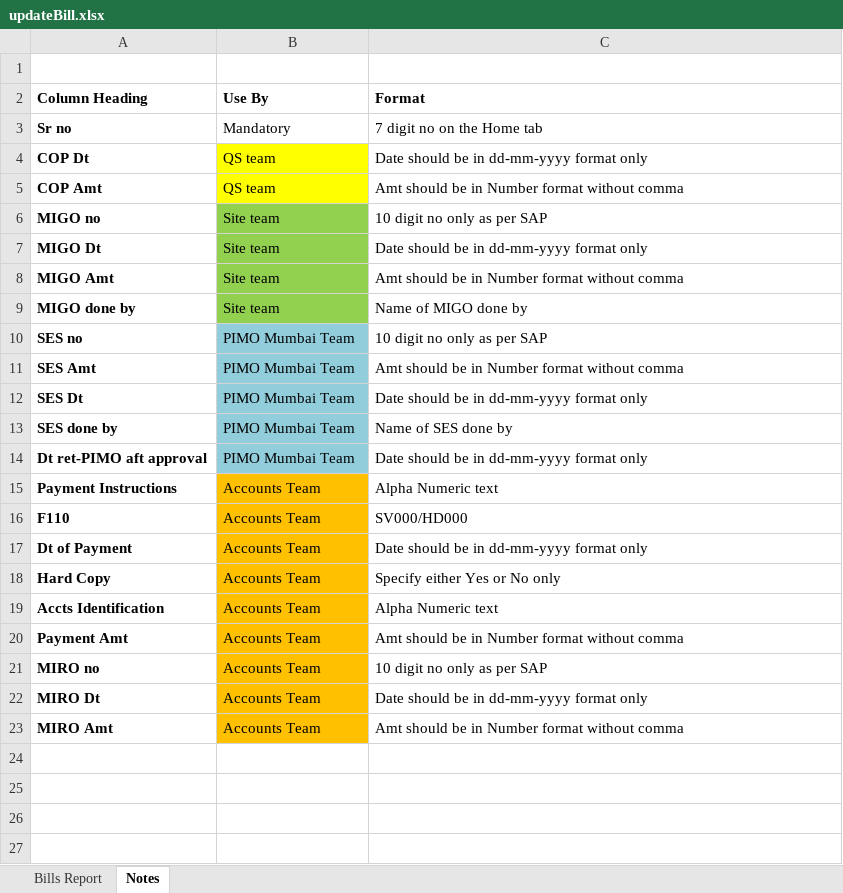
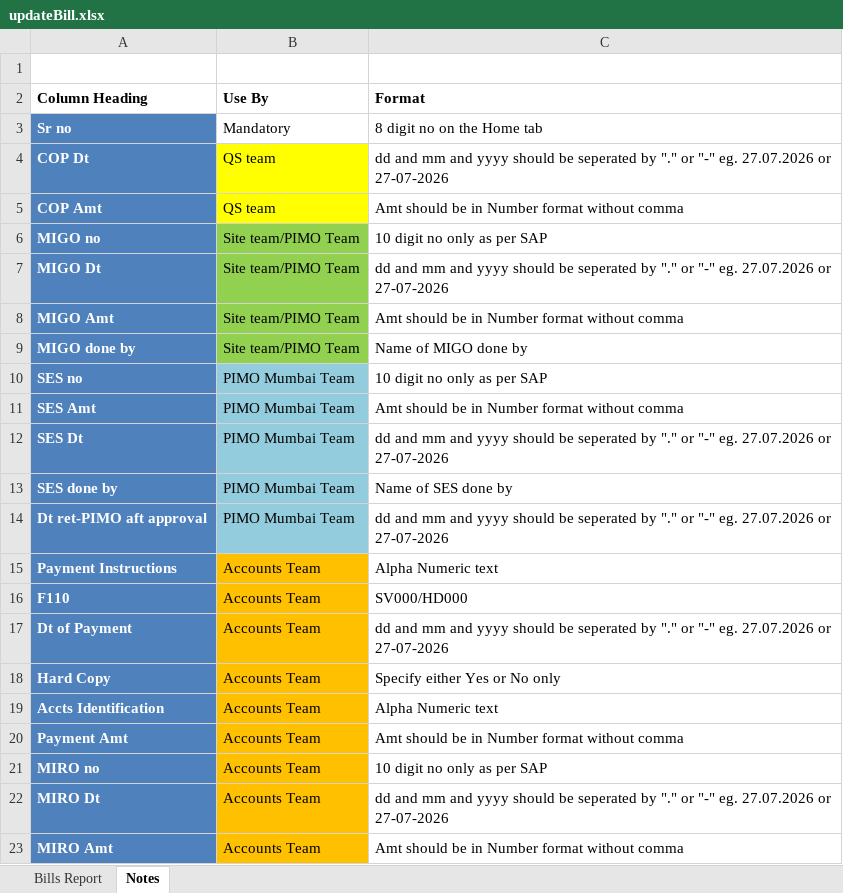
Before and after one commit to milanh34/SVKM_Bill_Tracking_Frontend, an Excel workbook: src/assets/updateBill.xlsx, sheet Notes, drawn as a sheet; values as stored, in another font and other column widths than the file's, no borders; charts and pictures not drawn; the diff names each change by its address in the sheet, - before the commit and + after, or states it on an @@ line.

```diff
--- a/src/assets/updateBill.xlsx (sheet Notes)
+++ b/src/assets/updateBill.xlsx (sheet Notes)
@@ A3:A23 fill: none → #4F81BD, text colour: black → #FFFFFF @@
-C3 (Format): 7 digit no on the Home tab
+C3 (Format): 8 digit no on the Home tab
-C4 (Format): Date should be in dd-mm-yyyy format only
+C4 (Format): dd and mm and yyyy should be seperated by "." or "-" eg. 27.07.2026 or 27-07-2026
-B6:B9 (Use By): Site team
+B6:B9 (Use By): Site team/PIMO Team
-C7 (Format): Date should be in dd-mm-yyyy format only
+C7 (Format): dd and mm and yyyy should be seperated by "." or "-" eg. 27.07.2026 or 27-07-2026
-C12 (Format): Date should be in dd-mm-yyyy format only
+C12 (Format): dd and mm and yyyy should be seperated by "." or "-" eg. 27.07.2026 or 27-07-2026
-C14 (Format): Date should be in dd-mm-yyyy format only
+C14 (Format): dd and mm and yyyy should be seperated by "." or "-" eg. 27.07.2026 or 27-07-2026
-C17 (Format): Date should be in dd-mm-yyyy format only
+C17 (Format): dd and mm and yyyy should be seperated by "." or "-" eg. 27.07.2026 or 27-07-2026
-C22 (Format): Date should be in dd-mm-yyyy format only
+C22 (Format): dd and mm and yyyy should be seperated by "." or "-" eg. 27.07.2026 or 27-07-2026
```
Also changed, not shown: charts or pictures, 53 other files.
